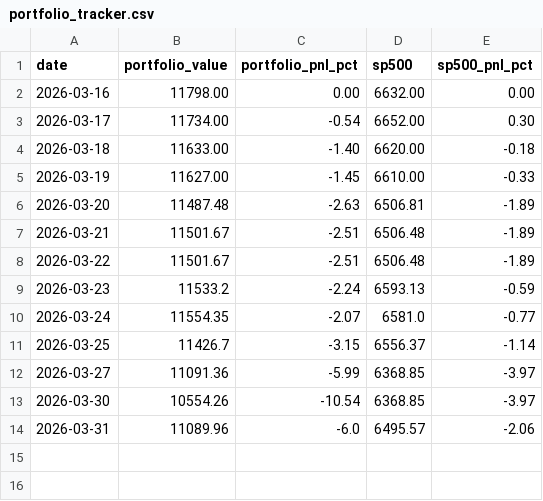
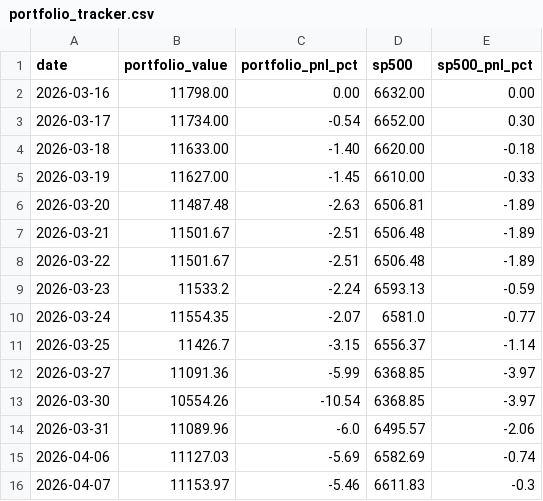
Before and after one commit to nopaixx/invest_value_manager_gobernator, a CSV file: state/portfolio_tracker.csv, drawn as a sheet; the diff names each change by its address in the sheet, - before the commit and + after, or states it on an @@ line.

```diff
--- a/state/portfolio_tracker.csv
+++ b/state/portfolio_tracker.csv
+row 15: 2026-04-06 | 11127.03 | -5.69 | 6582.69 | -0.74
+row 16: 2026-04-07 | 11153.97 | -5.46 | 6611.83 | -0.3
```
Also changed, not shown: 8 other files.
